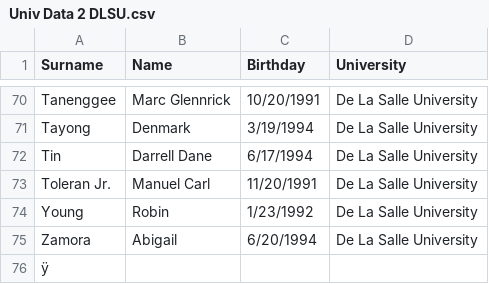
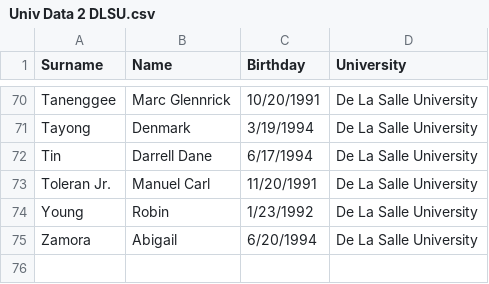
Before and after one commit to rounecredible/PROJECT, a CSV file: Univ Data 2 DLSU.csv, drawn as a sheet; only a part is shown, gaps mark what is left out; the diff names each change by its address in the sheet, - before the commit and + after, or states it on an @@ line.

Commit message:
Update Univ Data 2 DLSU.csv

```diff
--- a/Univ Data 2 DLSU.csv
+++ b/Univ Data 2 DLSU.csv
-row 76: ÿ
```
